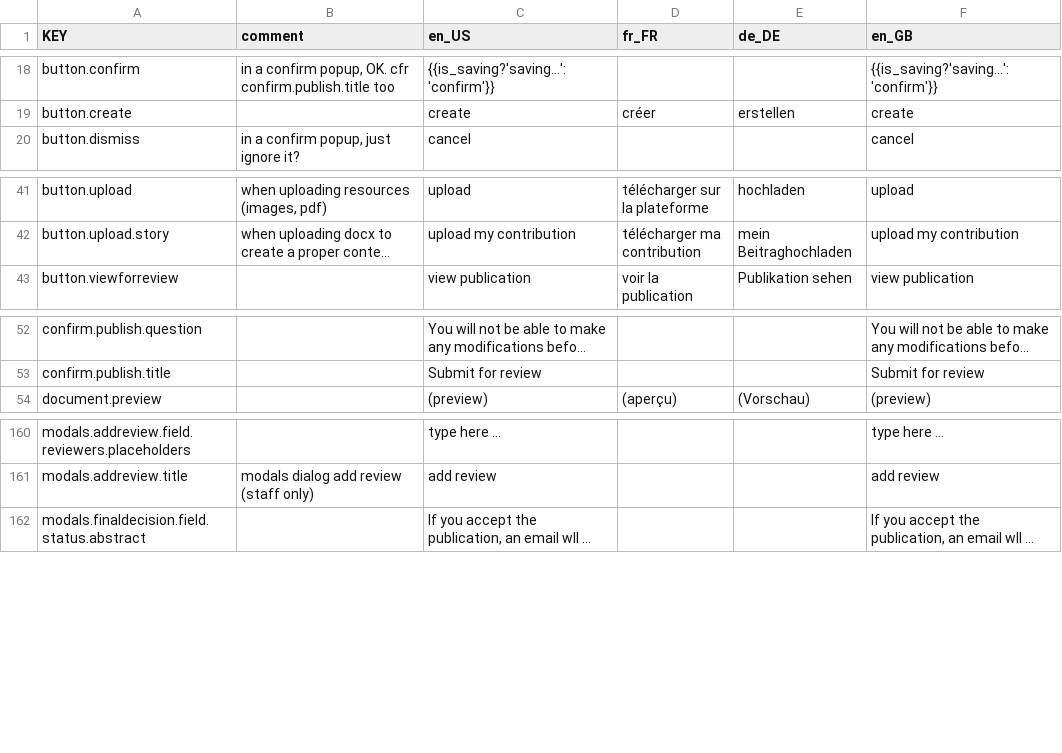
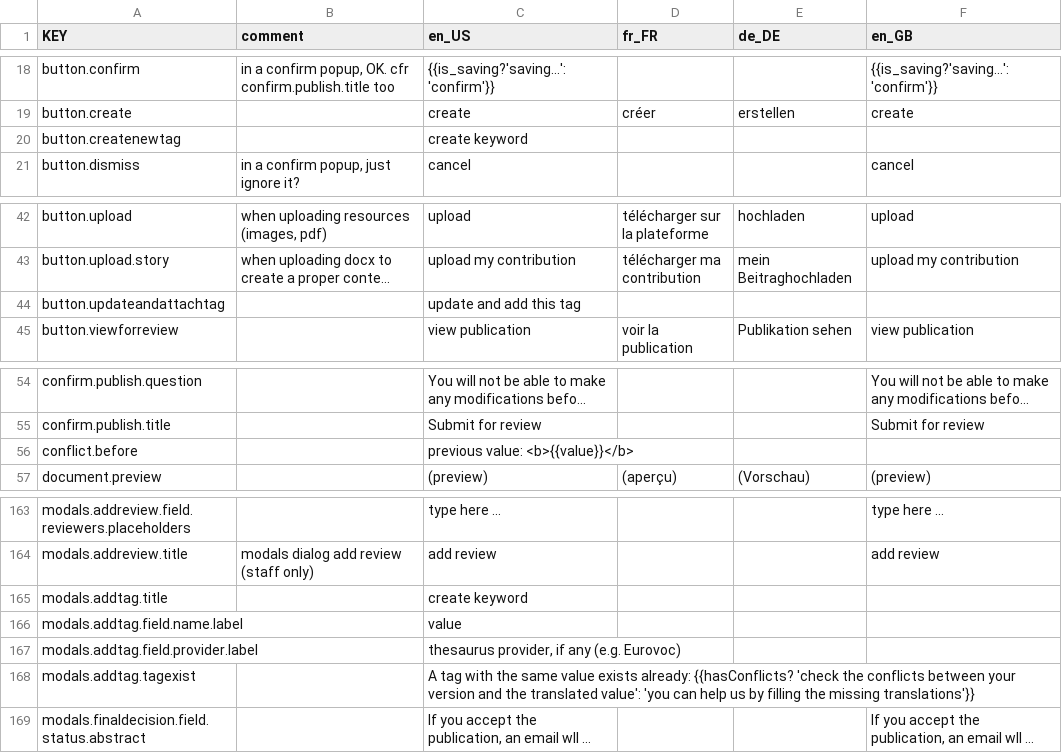
Before and after one commit to resume-unilu/RESuME, a CSV file: src/locale/locale-all.csv, drawn as a sheet; only a part is shown, gaps mark what is left out; long unchanged cells end in …; the diff names each change by its address in the sheet, - before the commit and + after, or states it on an @@ line.

```diff
--- a/src/locale/locale-all.csv
+++ b/src/locale/locale-all.csv
+row 20: button.createnewtag |  | create keyword
+row 44: button.updateandattachtag |  | update and add this tag
+row 56: conflict.before |  | previous value: <b>{{value}}</b>
+row 165: modals.addtag.title |  | create keyword
+row 166: modals.addtag.field.name.label |  | value
+row 167: modals.addtag.field.provider.label |  | thesaurus provider, if any (e.g. Eurovoc)
+row 168: modals.addtag.tagexist |  | A tag with the same value exists already: {{hasConflicts? 'check the conflicts between your version and the translated value': 'you can help us by filling the missing translations'}}
```
Also changed, not shown: 13 other files.
